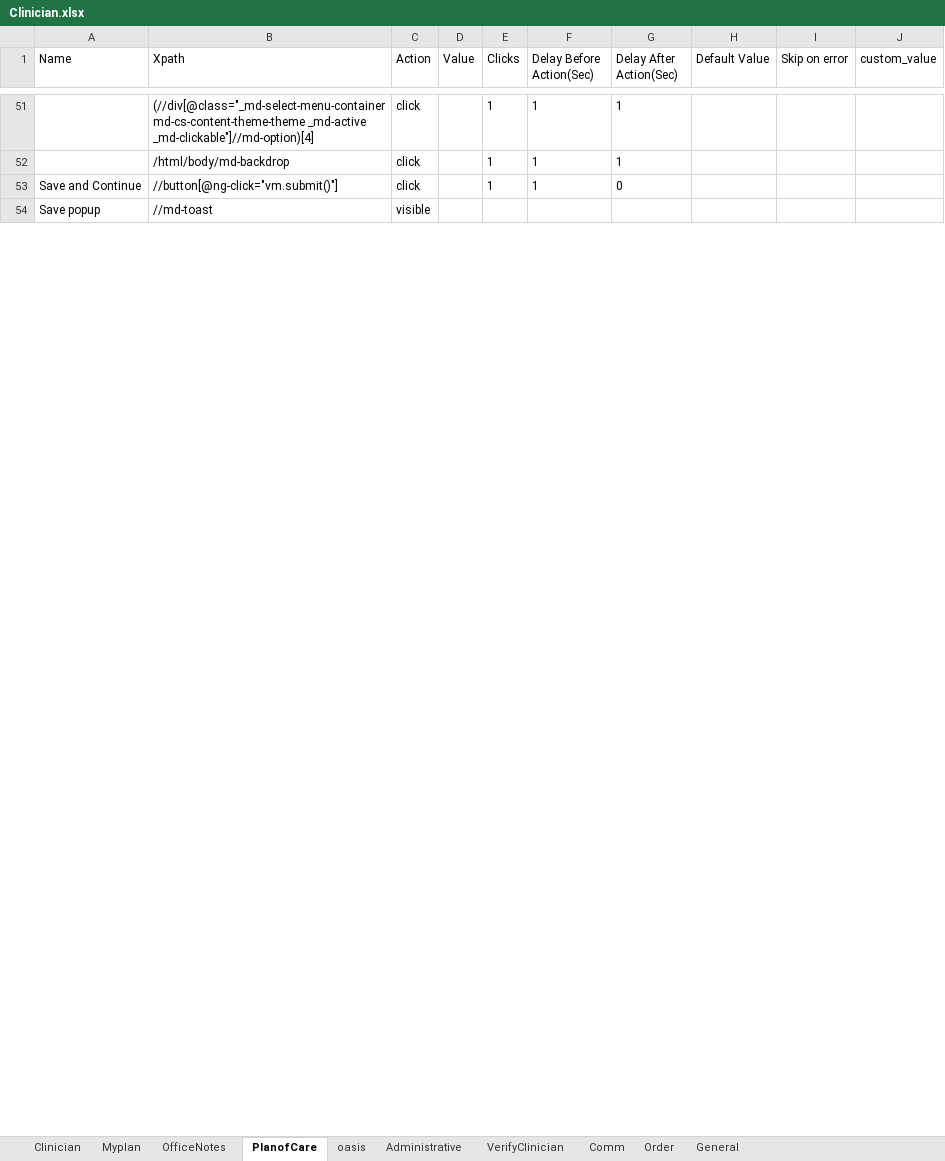
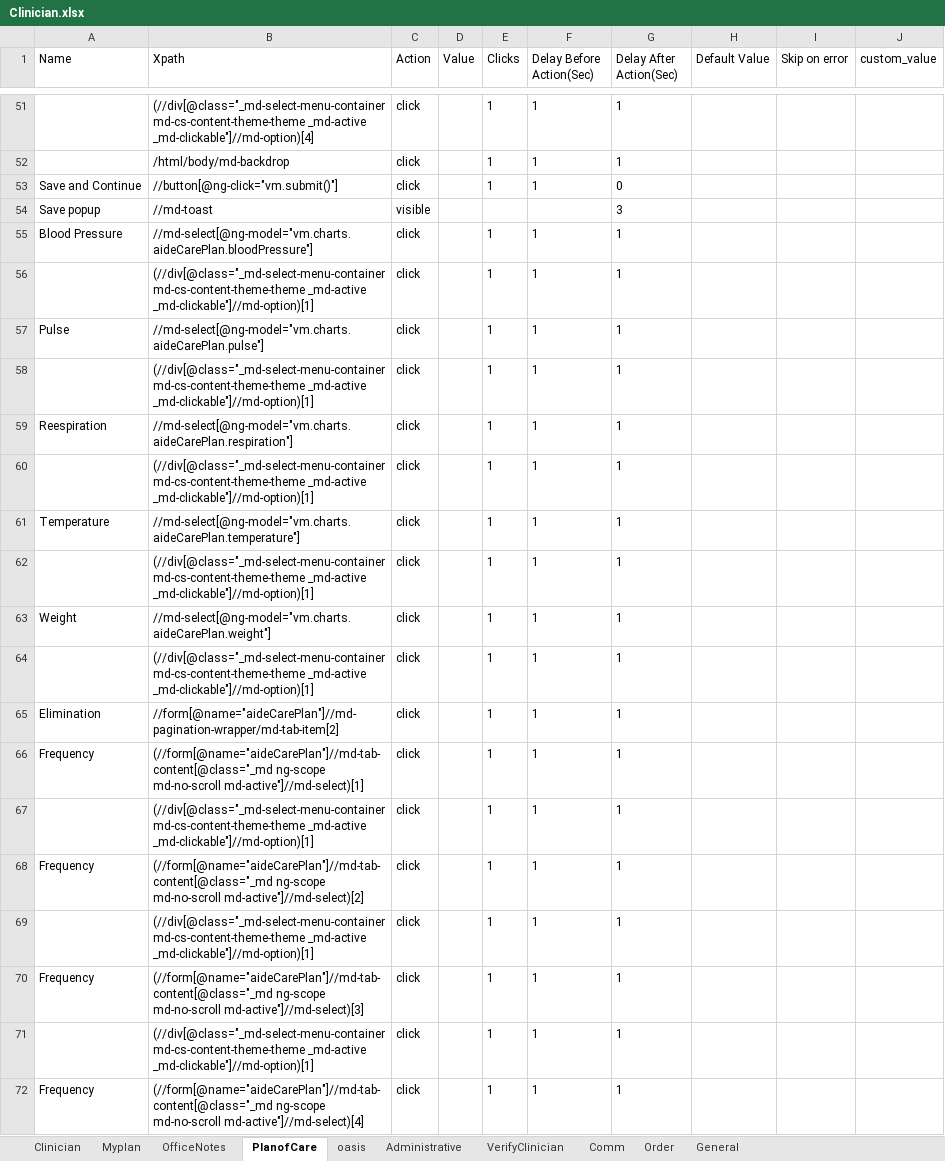
Before and after one commit to Ustingit/Automation, an Excel workbook: resources/Clinician.xlsx, sheet PlanofCare, drawn as a sheet; only a part is shown, gaps mark what is left out; the shorter side is filled out with more unchanged rows; values as stored, in another font and other column widths than the file's, no borders; the diff covers the shown part only; the diff names each change by its address in the sheet, - before the commit and + after, or states it on an @@ line.

```diff
--- a/resources/Clinician.xlsx (sheet PlanofCare)
+++ b/resources/Clinician.xlsx (sheet PlanofCare)
+row 54: Save popup | //md-toast | visible |  |  |  | 3
+row 55: Blood Pressure | //md-select[@ng-model="vm.charts.aideCarePlan.bloodPressure"] | click |  | 1 | 1 | 1
+row 56:  | (//div[@class="_md-select-menu-container md-cs-content-theme-theme _md-active _md-clickable"]//md-option)[1] | click |  | 1 | 1 | 1
+row 57: Pulse | //md-select[@ng-model="vm.charts.aideCarePlan.pulse"] | click |  | 1 | 1 | 1
+row 58:  | (//div[@class="_md-select-menu-container md-cs-content-theme-theme _md-active _md-clickable"]//md-option)[1] | click |  | 1 | 1 | 1
+row 59: Reespiration | //md-select[@ng-model="vm.charts.aideCarePlan.respiration"] | click |  | 1 | 1 | 1
+row 60:  | (//div[@class="_md-select-menu-container md-cs-content-theme-theme _md-active _md-clickable"]//md-option)[1] | click |  | 1 | 1 | 1
+row 61: Temperature | //md-select[@ng-model="vm.charts.aideCarePlan.temperature"] | click |  | 1 | 1 | 1
+row 62:  | (//div[@class="_md-select-menu-container md-cs-content-theme-theme _md-active _md-clickable"]//md-option)[1] | click |  | 1 | 1 | 1
+row 63: Weight | //md-select[@ng-model="vm.charts.aideCarePlan.weight"] | click |  | 1 | 1 | 1
+row 64:  | (//div[@class="_md-select-menu-container md-cs-content-theme-theme _md-active _md-clickable"]//md-option)[1] | click |  | 1 | 1 | 1
+row 65: Elimination | //form[@name="aideCarePlan"]//md-pagination-wrapper/md-tab-item[2] | click |  | 1 | 1 | 1
+row 66: Frequency | (//form[@name="aideCarePlan"]//md-tab-content[@class="_md ng-scope md-no-scroll md-active"]//md-select)[1] | click |  | 1 | 1 | 1
+row 67:  | (//div[@class="_md-select-menu-container md-cs-content-theme-theme _md-active _md-clickable"]//md-option)[1] | click |  | 1 | 1 | 1
+row 68: Frequency | (//form[@name="aideCarePlan"]//md-tab-content[@class="_md ng-scope md-no-scroll md-active"]//md-select)[2] | click |  | 1 | 1 | 1
+row 69:  | (//div[@class="_md-select-menu-container md-cs-content-theme-theme _md-active _md-clickable"]//md-option)[1] | click |  | 1 | 1 | 1
+row 70: Frequency | (//form[@name="aideCarePlan"]//md-tab-content[@class="_md ng-scope md-no-scroll md-active"]//md-select)[3] | click |  | 1 | 1 | 1
+row 71:  | (//div[@class="_md-select-menu-container md-cs-content-theme-theme _md-active _md-clickable"]//md-option)[1] | click |  | 1 | 1 | 1
+row 72: Frequency | (//form[@name="aideCarePlan"]//md-tab-content[@class="_md ng-scope md-no-scroll md-active"]//md-select)[4] | click |  | 1 | 1 | 1
```
Also changed, not shown: 51 added rows, 10 removed rows and 5 edited cells elsewhere in this sheet, resources/scheduling.xlsx.
